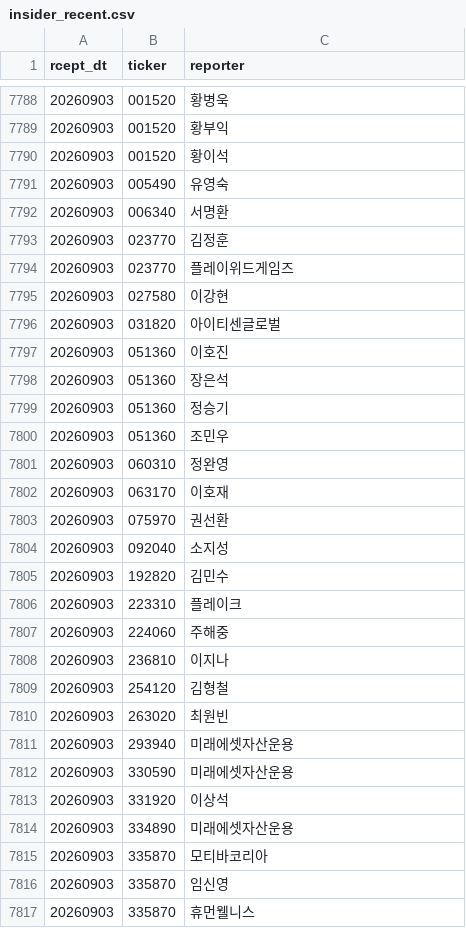
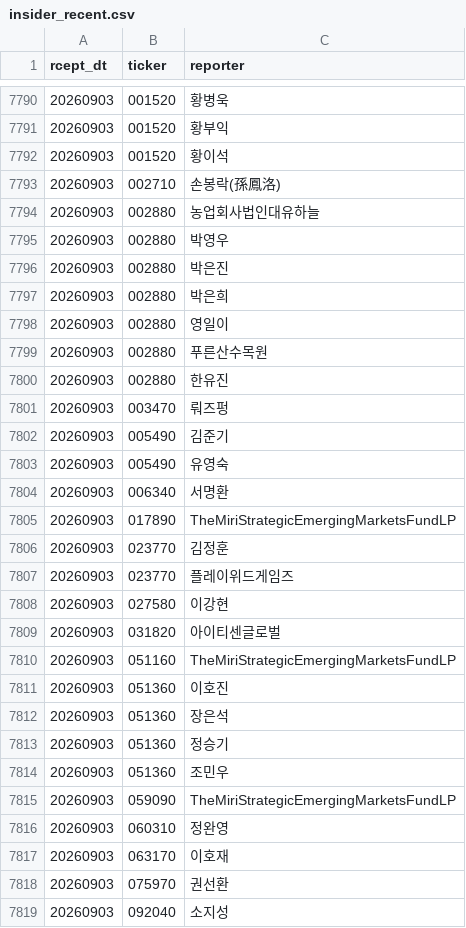
Before and after one commit to bamhobak/kospi-volume, a CSV file: data/insider_recent.csv, drawn as a sheet; only a part is shown, gaps mark what is left out; the shorter side is filled out with more unchanged rows; the diff covers the shown part only.

```diff
--- a/data/insider_recent.csv
+++ b/data/insider_recent.csv
@@ -7790,4 +7792,15 @@ rcept_dt,ticker,reporter
 20260903,001520,황이석
+20260903,002710,손봉락(孫鳳洛)
+20260903,002880,농업회사법인대유하늘
+20260903,002880,박영우
+20260903,002880,박은진
+20260903,002880,박은희
+20260903,002880,영일이
+20260903,002880,푸른산수목원
+20260903,002880,한유진
+20260903,003470,뤄즈펑
+20260903,005490,김준기
 20260903,005490,유영숙
 20260903,006340,서명환
+20260903,017890,TheMiriStrategicEmergingMarketsFundLP
 20260903,023770,김정훈
@@ -7796,2 +7809,3 @@ rcept_dt,ticker,reporter
 20260903,031820,아이티센글로벌
+20260903,051160,TheMiriStrategicEmergingMarketsFundLP
 20260903,051360,이호진
@@ -7800,2 +7814,3 @@ rcept_dt,ticker,reporter
 20260903,051360,조민우
+20260903,059090,TheMiriStrategicEmergingMarketsFundLP
 20260903,060310,정완영
```
Also changed, not shown: 15 added rows elsewhere in this file, data/credit_recent.csv, data/dilution_recent.csv, 2 other files.
